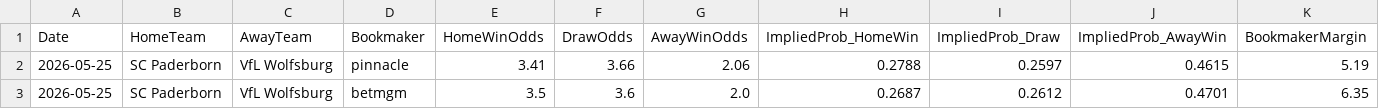
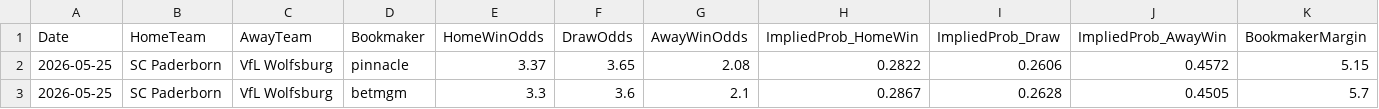
Before and after one commit to gmalbert/bundesliga, a CSV file: data_files/raw/odds.csv, drawn as a sheet.

```diff
--- a/data_files/raw/odds.csv
+++ b/data_files/raw/odds.csv
@@ -1,3 +1,3 @@
 Date,HomeTeam,AwayTeam,Bookmaker,HomeWinOdds,DrawOdds,AwayWinOdds,ImpliedProb_HomeWin,ImpliedProb_Draw,ImpliedProb_AwayWin,BookmakerMargin
-2026-05-25,SC Paderborn,VfL Wolfsburg,pinnacle,3.41,3.66,2.06,0.2788,0.2597,0.4615,5.19
-2026-05-25,SC Paderborn,VfL Wolfsburg,betmgm,3.5,3.6,2.0,0.2687,0.2612,0.4701,6.35
+2026-05-25,SC Paderborn,VfL Wolfsburg,pinnacle,3.37,3.65,2.08,0.2822,0.2606,0.4572,5.15
+2026-05-25,SC Paderborn,VfL Wolfsburg,betmgm,3.3,3.6,2.1,0.2867,0.2628,0.4505,5.7
```
Also changed, not shown: models/poisson_strengths.csv, 2 other files.
